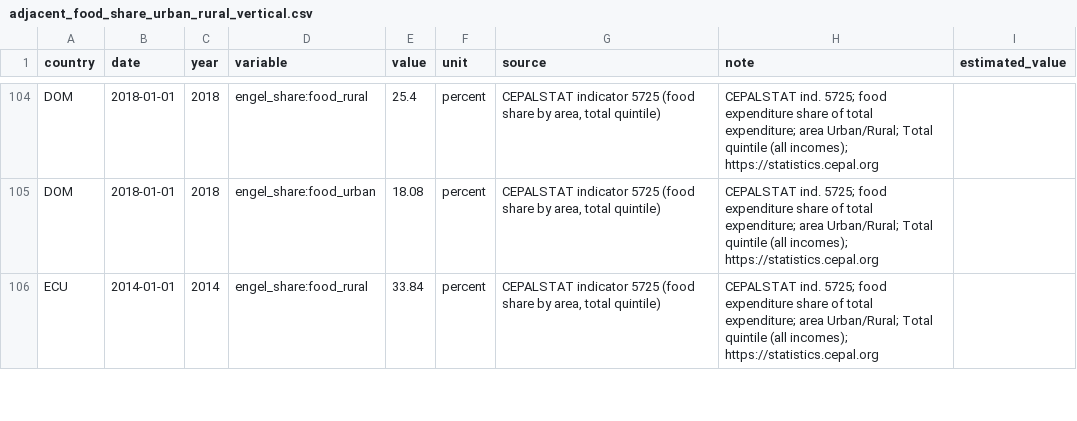
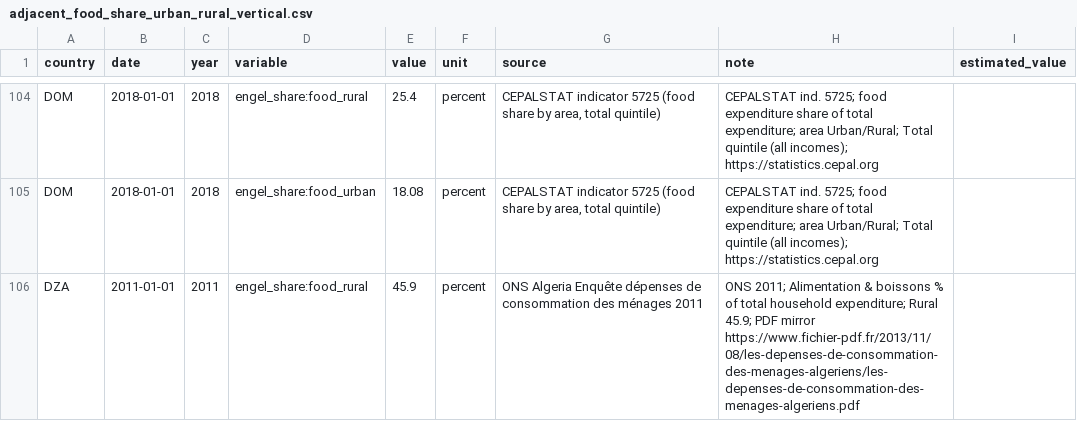
Before and after one commit to myon-bioinformatics/Aoi, a CSV file: research/staple-price-survey/adjacent_food_share_urban_rural/adjacent_food_share_urban_rural_vertical.csv, drawn as a sheet; only a part is shown, gaps mark what is left out; the shorter side is filled out with more unchanged rows; the diff covers the shown part only; the diff names each change by its address in the sheet, - before the commit and + after, or states it on an @@ line.

Commit message:
research(staple-price-survey): KEN/NGA/DZA urban-rural food Engel
KNBS KCHS 2021 42.2/63.0; NBS NLSS 2019 51.52/61.30; ONS Algeria 2011
alimentation&boissons 40.1/45.9.

```diff
--- a/research/staple-price-survey/adjacent_food_share_urban_rural/adjacent_food_share_urban_rural_vertical.csv
+++ b/research/staple-price-survey/adjacent_food_share_urban_rural/adjacent_food_share_urban_rural_vertical.csv
+row 106: DZA | 2011-01-01 | 2011 | engel_share:food_rural | 45.9 | percent | ONS Algeria Enquête dépenses de consommation des ménages 2011 | ONS 2011; Alimentation & boissons % of total household expenditure; Rural 45.9; PDF mirror https://www.fichier-pdf.fr/2013/11/08/les-depenses-de-consommation-des-menages-algeriens/les-depenses-de-consommation-des-menages-algeriens.pdf
```
Also changed, not shown: 5 added rows elsewhere in this file, research/staple-price-survey/adjacent_food_share_urban_rural/_coverage_by_country.csv, 6 other files.
